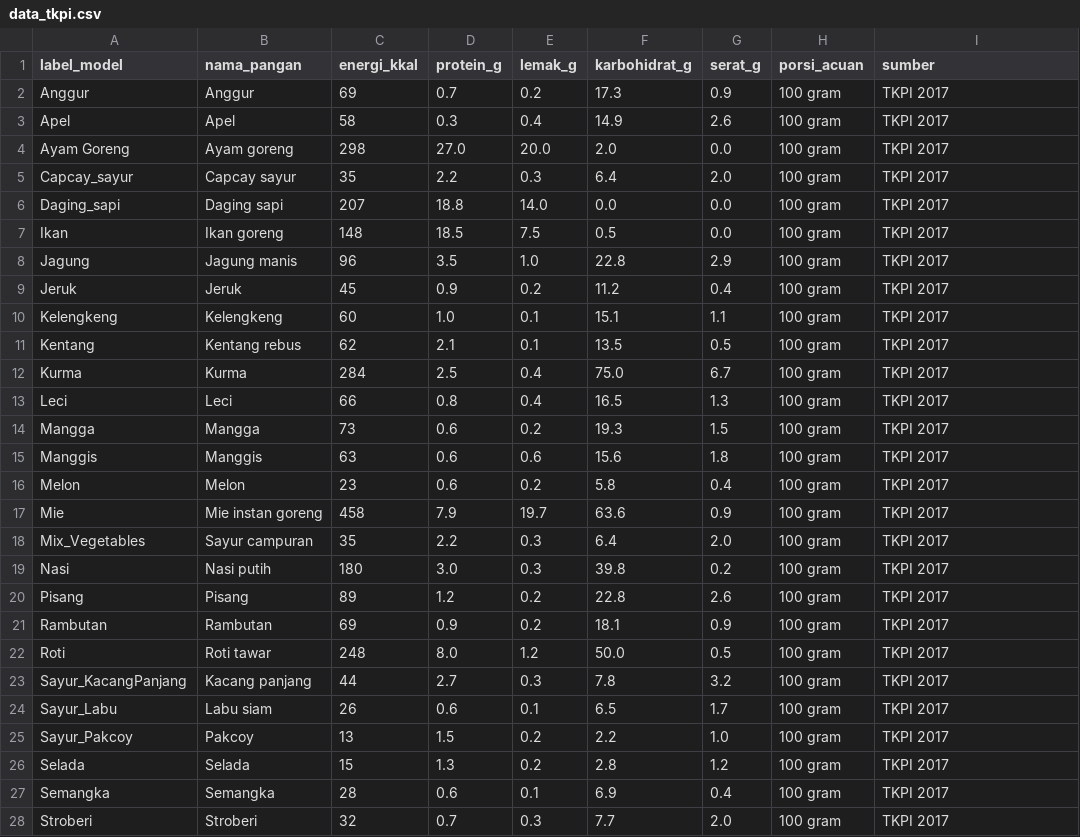
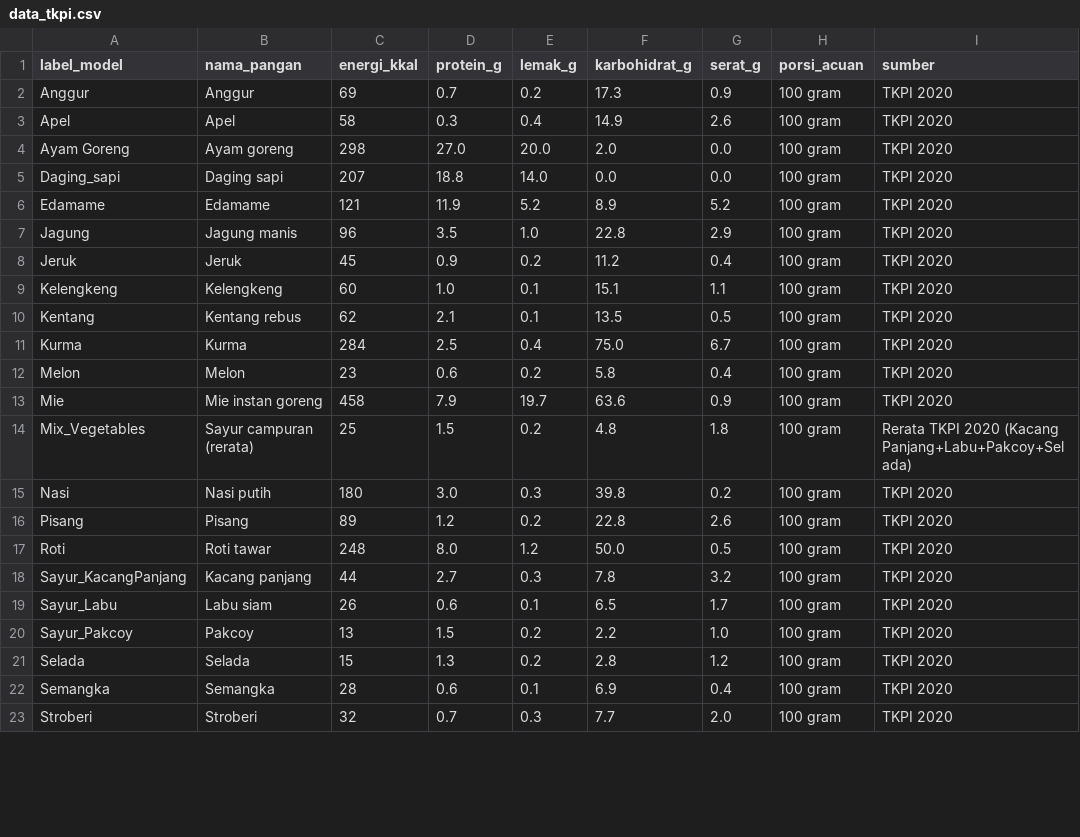
Before and after one commit to yogidwiyanto/MBG-Streamlit, a CSV file: data_tkpi.csv, drawn as a sheet; only a part is shown; the diff covers the shown part only.

Commit message:
feat: update app.py, tambah style.css dan data TKPI 2020

```diff
--- a/data_tkpi.csv
+++ b/data_tkpi.csv
@@ -1,28 +1,23 @@
 label_model,nama_pangan,energi_kkal,protein_g,lemak_g,karbohidrat_g,serat_g,porsi_acuan,sumber
-Anggur,Anggur,69,0.7,0.2,17.3,0.9,100 gram,TKPI 2017
-Apel,Apel,58,0.3,0.4,14.9,2.6,100 gram,TKPI 2017
-Ayam Goreng,Ayam goreng,298,27.0,20.0,2.0,0.0,100 gram,TKPI 2017
-Capcay_sayur,Capcay sayur,35,2.2,0.3,6.4,2.0,100 gram,TKPI 2017
-Daging_sapi,Daging sapi,207,18.8,14.0,0.0,0.0,100 gram,TKPI 2017
-Ikan,Ikan goreng,148,18.5,7.5,0.5,0.0,100 gram,TKPI 2017
-Jagung,Jagung manis,96,3.5,1.0,22.8,2.9,100 gram,TKPI 2017
-Jeruk,Jeruk,45,0.9,0.2,11.2,0.4,100 gram,TKPI 2017
-Kelengkeng,Kelengkeng,60,1.0,0.1,15.1,1.1,100 gram,TKPI 2017
-Kentang,Kentang rebus,62,2.1,0.1,13.5,0.5,100 gram,TKPI 2017
-Kurma,Kurma,284,2.5,0.4,75.0,6.7,100 gram,TKPI 2017
-Leci,Leci,66,0.8,0.4,16.5,1.3,100 gram,TKPI 2017
-Mangga,Mangga,73,0.6,0.2,19.3,1.5,100 gram,TKPI 2017
-Manggis,Manggis,63,0.6,0.6,15.6,1.8,100 gram,TKPI 2017
-Melon,Melon,23,0.6,0.2,5.8,0.4,100 gram,TKPI 2017
-Mie,Mie instan goreng,458,7.9,19.7,63.6,0.9,100 gram,TKPI 2017
-Mix_Vegetables,Sayur campuran,35,2.2,0.3,6.4,2.0,100 gram,TKPI 2017
-Nasi,Nasi putih,180,3.0,0.3,39.8,0.2,100 gram,TKPI 2017
-Pisang,Pisang,89,1.2,0.2,22.8,2.6,100 gram,TKPI 2017
-Rambutan,Rambutan,69,0.9,0.2,18.1,0.9,100 gram,TKPI 2017
-Roti,Roti tawar,248,8.0,1.2,50.0,0.5,100 gram,TKPI 2017
-Sayur_KacangPanjang,Kacang panjang,44,2.7,0.3,7.8,3.2,100 gram,TKPI 2017
-Sayur_Labu,Labu siam,26,0.6,0.1,6.5,1.7,100 gram,TKPI 2017
-Sayur_Pakcoy,Pakcoy,13,1.5,0.2,2.2,1.0,100 gram,TKPI 2017
-Selada,Selada,15,1.3,0.2,2.8,1.2,100 gram,TKPI 2017
-Semangka,Semangka,28,0.6,0.1,6.9,0.4,100 gram,TKPI 2017
-Stroberi,Stroberi,32,0.7,0.3,7.7,2.0,100 gram,TKPI 2017
+Anggur,Anggur,69,0.7,0.2,17.3,0.9,100 gram,TKPI 2020
+Apel,Apel,58,0.3,0.4,14.9,2.6,100 gram,TKPI 2020
+Ayam Goreng,Ayam goreng,298,27.0,20.0,2.0,0.0,100 gram,TKPI 2020
+Daging_sapi,Daging sapi,207,18.8,14.0,0.0,0.0,100 gram,TKPI 2020
+Edamame,Edamame,121,11.9,5.2,8.9,5.2,100 gram,TKPI 2020
+Jagung,Jagung manis,96,3.5,1.0,22.8,2.9,100 gram,TKPI 2020
+Jeruk,Jeruk,45,0.9,0.2,11.2,0.4,100 gram,TKPI 2020
+Kelengkeng,Kelengkeng,60,1.0,0.1,15.1,1.1,100 gram,TKPI 2020
+Kentang,Kentang rebus,62,2.1,0.1,13.5,0.5,100 gram,TKPI 2020
+Kurma,Kurma,284,2.5,0.4,75.0,6.7,100 gram,TKPI 2020
+Melon,Melon,23,0.6,0.2,5.8,0.4,100 gram,TKPI 2020
+Mie,Mie instan goreng,458,7.9,19.7,63.6,0.9,100 gram,TKPI 2020
+Mix_Vegetables,Sayur campuran (rerata),25,1.5,0.2,4.8,1.8,100 gram,Rerata TKPI 2020 (Kacang Panjang+Labu+Pakcoy+Selada)
+Nasi,Nasi putih,180,3.0,0.3,39.8,0.2,100 gram,TKPI 2020
+Pisang,Pisang,89,1.2,0.2,22.8,2.6,100 gram,TKPI 2020
+Roti,Roti tawar,248,8.0,1.2,50.0,0.5,100 gram,TKPI 2020
+Sayur_KacangPanjang,Kacang panjang,44,2.7,0.3,7.8,3.2,100 gram,TKPI 2020
+Sayur_Labu,Labu siam,26,0.6,0.1,6.5,1.7,100 gram,TKPI 2020
+Sayur_Pakcoy,Pakcoy,13,1.5,0.2,2.2,1.0,100 gram,TKPI 2020
+Selada,Selada,15,1.3,0.2,2.8,1.2,100 gram,TKPI 2020
+Semangka,Semangka,28,0.6,0.1,6.9,0.4,100 gram,TKPI 2020
+Stroberi,Stroberi,32,0.7,0.3,7.7,2.0,100 gram,TKPI 2020
```
Also changed, not shown: 1 removed row and 8 edited cells elsewhere in this file, 5 other files.
